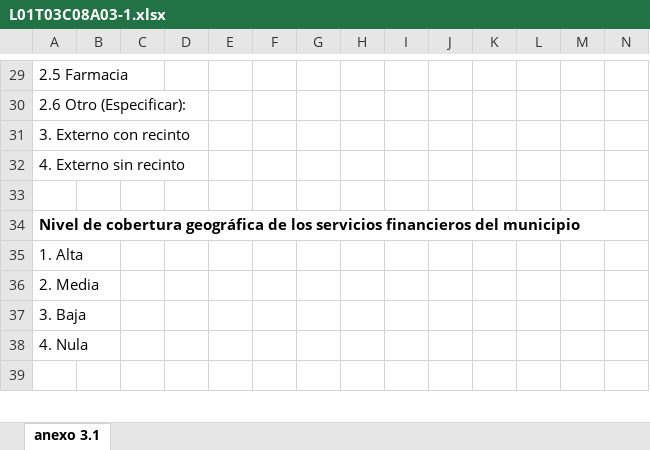
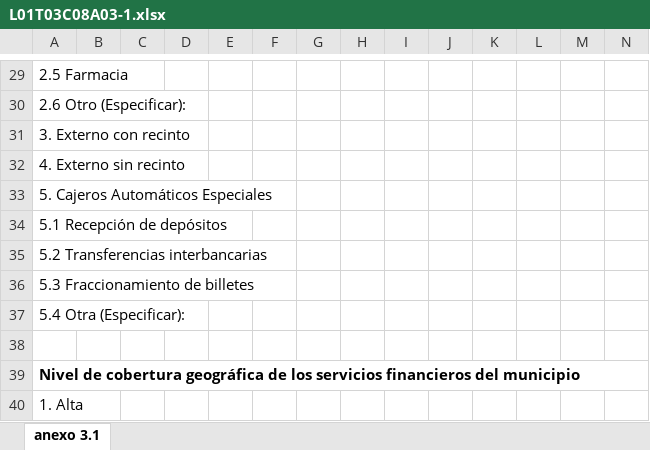
Before and after one commit to garysan/normativaASFI, an Excel workbook: normativa/Anexos/L01T03C08/L01T03C08A03-1.xlsx, sheet anexo 3.1, drawn as a sheet; only a part is shown, gaps mark what is left out; the shorter side is filled out with more unchanged rows; values as stored, in another font and other column widths than the file's, no borders; charts and pictures not drawn; rows hold the shown columns only; the diff names each change by its address in the sheet, - before the commit and + after, or states it on an @@ line.

```diff
--- a/normativa/Anexos/L01T03C08/L01T03C08A03-1.xlsx (sheet anexo 3.1)
+++ b/normativa/Anexos/L01T03C08/L01T03C08A03-1.xlsx (sheet anexo 3.1)
+row 33: 5. Cajeros Automáticos Especiales
+row 34: 5.1 Recepción de depósitos
+row 35: 5.2 Transferencias interbancarias
+row 36: 5.3 Fraccionamiento de billetes
+row 37: 5.4 Otra (Especificar):
```
Also changed, not shown: charts or pictures, normativa/Anexos/L01T01C07/L01T01C07A06.xlsx, normativa/Anexos/L01T01C07/L01T01C07A12.xlsx, 55 other files.
